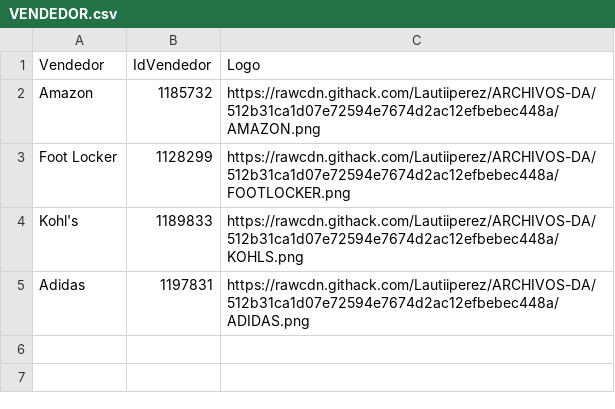
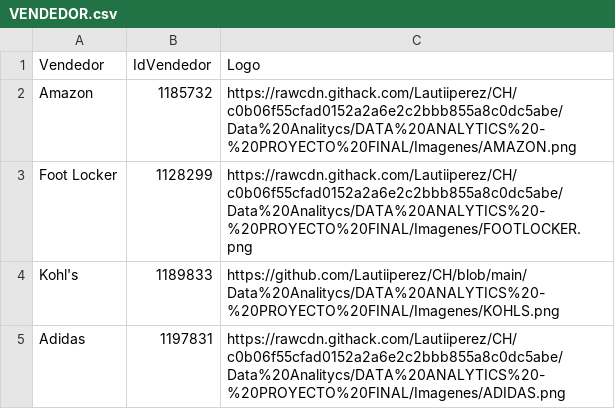
Before and after one commit to Lautiiperez/CH, a CSV file: Data Analitycs/DATA ANALYTICS - PROYECTO FINAL/DataSet/VENDEDOR.csv, drawn as a sheet.

Commit message:
logos

```diff
--- a/Data Analitycs/DATA ANALYTICS - PROYECTO FINAL/DataSet/VENDEDOR.csv
+++ b/Data Analitycs/DATA ANALYTICS - PROYECTO FINAL/DataSet/VENDEDOR.csv
@@ -1,5 +1,5 @@
 Vendedor;IdVendedor;Logo
-Amazon;1185732;https://rawcdn.githack.com/Lautiiperez/ARCHIVOS-DA/512b31ca1d07e72594e7674d2ac12efbebec448a/AMAZON.png
-Foot Locker;1128299;https://rawcdn.githack.com/Lautiiperez/ARCHIVOS-DA/512b31ca1d07e72594e7674d2ac12efbebec448a/FOOTLOCKER.png
-Kohl's;1189833;https://rawcdn.githack.com/Lautiiperez/ARCHIVOS-DA/512b31ca1d07e72594e7674d2ac12efbebec448a/KOHLS.png
-Adidas;1197831;https://rawcdn.githack.com/Lautiiperez/ARCHIVOS-DA/512b31ca1d07e72594e7674d2ac12efbebec448a/ADIDAS.png
+Amazon;1185732;https://rawcdn.githack.com/Lautiiperez/CH/c0b06f55cfad0152a2a6e2c2bbb855a8c0dc5abe/Data%20Analitycs/DATA%20ANALYTICS%20-%20PROYECTO%20FINAL/Imagenes/AMAZON.png
+Foot Locker;1128299;https://rawcdn.githack.com/Lautiiperez/CH/c0b06f55cfad0152a2a6e2c2bbb855a8c0dc5abe/Data%20Analitycs/DATA%20ANALYTICS%20-%20PROYECTO%20FINAL/Imagenes/FOOTLOCKER.png
+Kohl's;1189833;https://github.com/Lautiiperez/CH/blob/main/Data%20Analitycs/DATA%20ANALYTICS%20-%20PROYECTO%20FINAL/Imagenes/KOHLS.png
+Adidas;1197831;https://rawcdn.githack.com/Lautiiperez/CH/c0b06f55cfad0152a2a6e2c2bbb855a8c0dc5abe/Data%20Analitycs/DATA%20ANALYTICS%20-%20PROYECTO%20FINAL/Imagenes/ADIDAS.png
```
